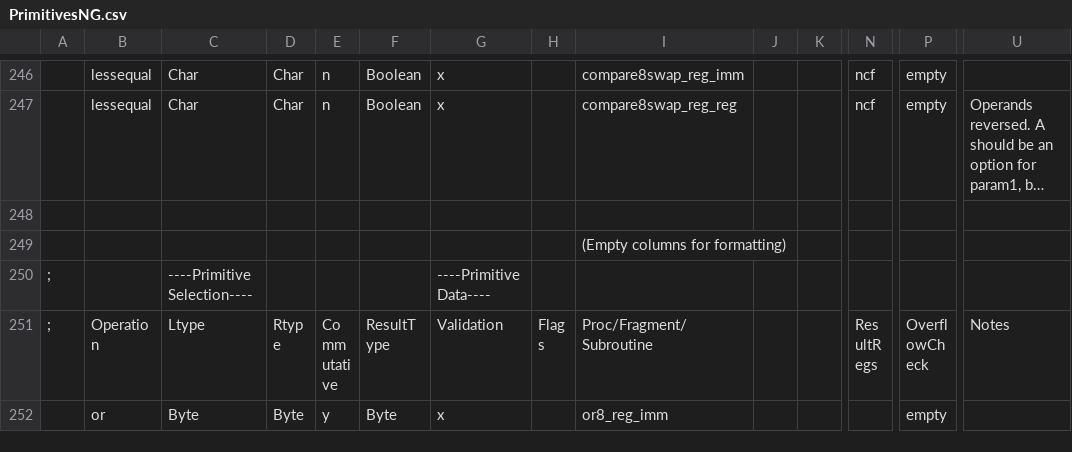
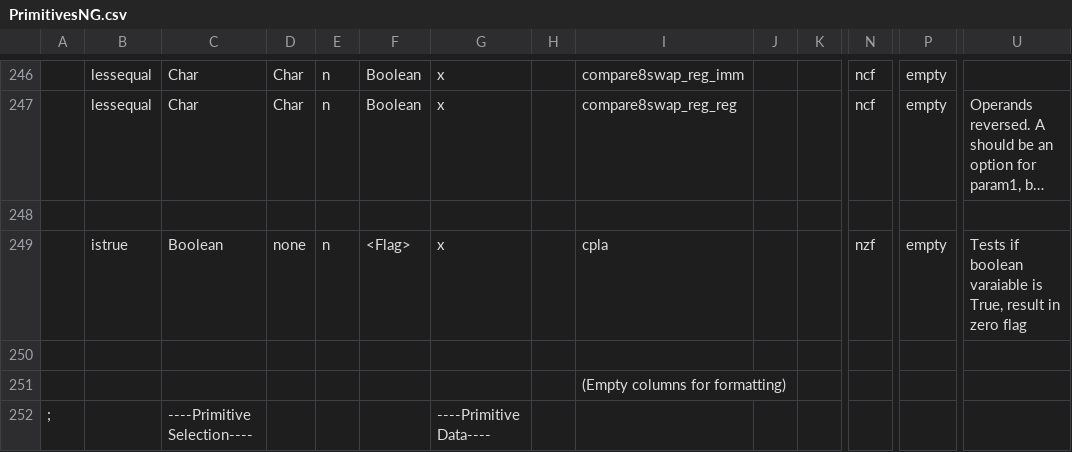
Before and after one commit to Bread80/Quiche, a CSV file: Data/PrimitivesNG.csv, drawn as a sheet; only a part is shown, gaps mark what is left out; the shorter side is filled out with more unchanged rows; long unchanged cells end in …; rows hold the shown columns only; the diff names each change by its address in the sheet, - before the commit and + after, or states it on an @@ line.

```diff
--- a/Data/PrimitivesNG.csv
+++ b/Data/PrimitivesNG.csv
+row 249:  | istrue | Boolean | none | n | <Flag> | x |  | cpla |  |  | nzf | empty | Tests if boolean varaiable is True, result in zero flag
+row 250: (empty)
```
Also changed, not shown: Data/OperatorsNG.csv, 46 other files.
